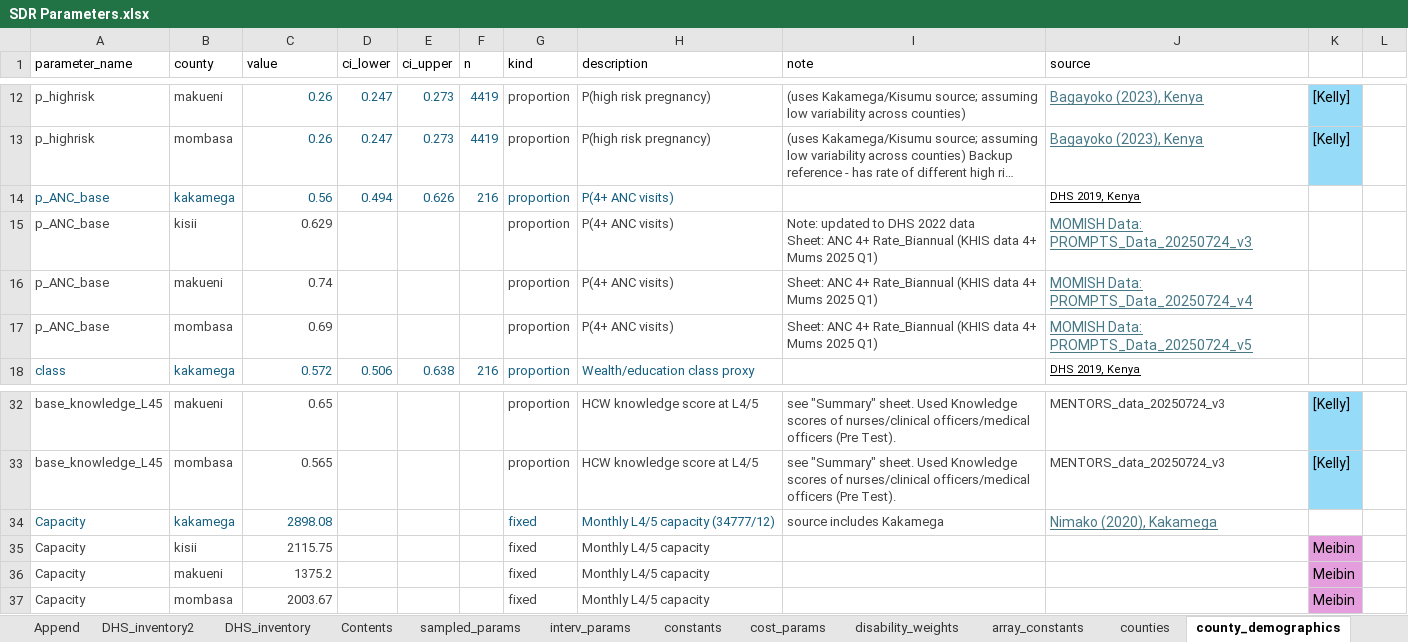
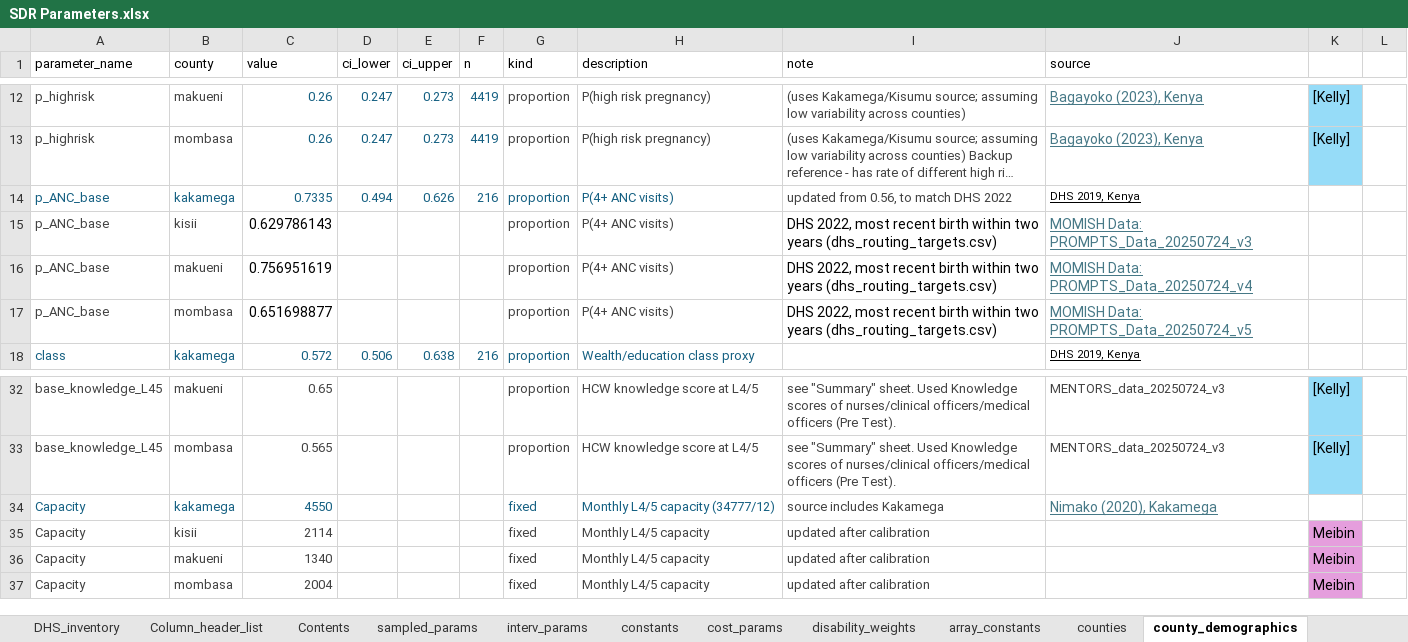
Before and after one commit to Poppyandnucky/SDR-Dashboard-2026, an Excel workbook: SDR Parameters.xlsx, sheet county_demographics, drawn as a sheet; only a part is shown, gaps mark what is left out; long unchanged cells end in …; values as stored, in another font and other column widths than the file's, no borders; conditional formats and table styles not drawn; ↵ is a line break in a cell; the diff names each change by its address in the sheet, - before the commit and + after, or states it on an @@ line.

```diff
--- a/SDR Parameters.xlsx (sheet county_demographics)
+++ b/SDR Parameters.xlsx (sheet county_demographics)
@@ sheet tab unhidden: Column_header_list @@
-C14 (value): 0.56
+C14 (value): 0.7335
-I14 (note): (empty)
+I14 (note): updated from 0.56, to match DHS 2022
-C15 (value): 0.629
+C15 (value): 0.629786143
-C15:C17 text colour: #424242
+C15:C17 text colour: black, text size: larger
-I15 (note): Note: updated to DHS 2022 data ↵ Sheet: ANC 4+ Rate_Biannual (KHIS data 4+ Mums 2025 Q1)
+I15 (note): DHS 2022, most recent birth within two years (dhs_routing_targets.csv)
-I15:I17 text colour: #424242
+I15:I17 text colour: black, text size: larger
-C16 (value): 0.74
+C16 (value): 0.756951619
-I16:I17 (note): Sheet: ANC 4+ Rate_Biannual (KHIS data 4+ Mums 2025 Q1)
+I16:I17 (note): DHS 2022, most recent birth within two years (dhs_routing_targets.csv)
-C17 (value): 0.69
+C17 (value): 0.651698877
-C34 (value): 2898.08
+C34 (value): 4550
-C35 (value): 2115.75
+C35 (value): 2114
-I35:I37 (note): (empty)
+I35:I37 (note): updated after calibration
-C36 (value): 1375.2
+C36 (value): 1340
-C37 (value): 2003.67
+C37 (value): 2004
```
Also changed, not shown: sheet county_calibrated, sheet calibration_targets, sheet county_supply, sheet constants, sheet Info, hidden cells, charts or pictures, 6 other files.
